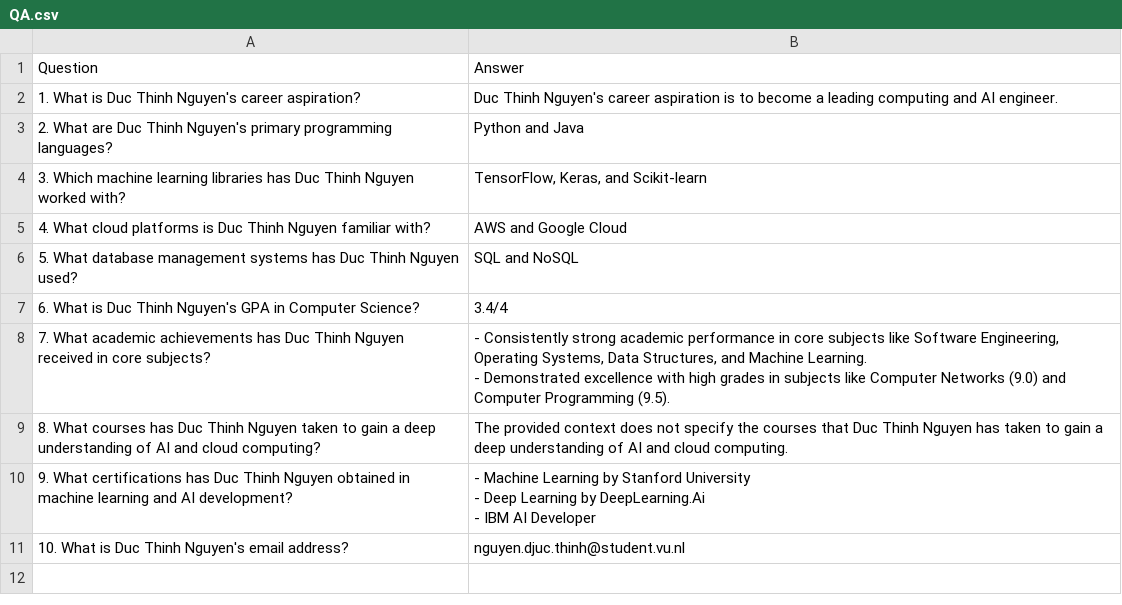
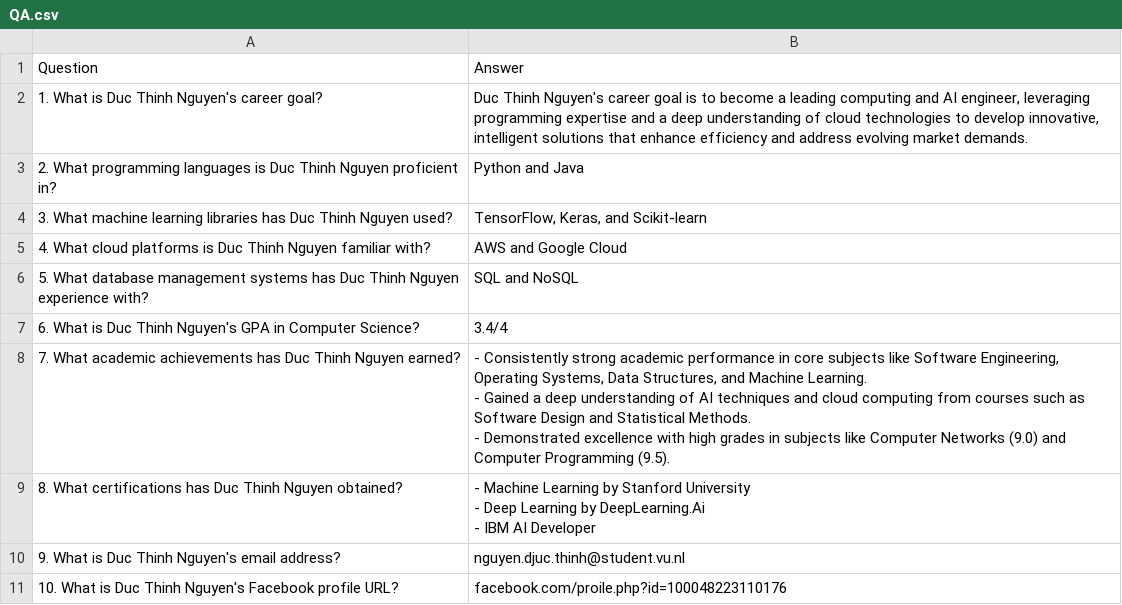
Before and after one commit to thinhrick0101/ExamGenAI, a CSV file: storage/outputs/QA.csv, drawn as a sheet.

```diff
--- a/storage/outputs/QA.csv
+++ b/storage/outputs/QA.csv
@@ -1,14 +1,15 @@
 Question,Answer
-1. What is Duc Thinh Nguyen's career aspiration?,Duc Thinh Nguyen's career aspiration is to become a leading computing and AI engineer.
-2. What are Duc Thinh Nguyen's primary programming languages?,Python and Java
-3. Which machine learning libraries has Duc Thinh Nguyen worked with?,"TensorFlow, Keras, and Scikit-learn"
+1. What is Duc Thinh Nguyen's career goal?,"Duc Thinh Nguyen's career goal is to become a leading computing and AI engineer, leveraging programming expertise and a deep understanding of cloud technologies to develop innovative, intelligent solutions that enhance efficiency and address evolving market demands."
+2. What programming languages is Duc Thinh Nguyen proficient in?,Python and Java
+3. What machine learning libraries has Duc Thinh Nguyen used?,"TensorFlow, Keras, and Scikit-learn"
 4. What cloud platforms is Duc Thinh Nguyen familiar with?,AWS and Google Cloud
-5. What database management systems has Duc Thinh Nguyen used?,SQL and NoSQL
+5. What database management systems has Duc Thinh Nguyen experience with?,SQL and NoSQL
 6. What is Duc Thinh Nguyen's GPA in Computer Science?,3.4/4
-7. What academic achievements has Duc Thinh Nguyen received in core subjects?,"- Consistently strong academic performance in core subjects like Software Engineering, Operating Systems, Data Structures, and Machine Learning.
-- Demonstrated excellence with high grades in subjects like Computer Networks (9.0) and Computer Programming (9.5)."
-8. What courses has Duc Thinh Nguyen taken to gain a deep understanding of AI and cloud computing?,The provided context does not specify the courses that Duc Thinh Nguyen has taken to gain a deep understanding of AI and cloud computing.
-9. What certifications has Duc Thinh Nguyen obtained in machine learning and AI development?,"- Machine Learning by Stanford University
-- Deep Learning by DeepLearning.Ai
-- IBM AI Developer"
-10. What is Duc Thinh Nguyen's email address?,nguyen.djuc.thinh@student.vu.nl
+7. What academic achievements has Duc Thinh Nguyen earned?,"- Consistently strong academic performance in core subjects like Software Engineering, Operating Systems, Data Structures, and Machine Learning.
+- Gained a deep understanding of AI techniques and cloud computing from courses such as Software Design and Statistical Methods.
+- Demonstrated excellence with high grades in subjects like Computer Networks (9.0) and Computer Programming (9.5)."
+8. What certifications has Duc Thinh Nguyen obtained?,"- Machine Learning by Stanford University
+- Deep Learning by DeepLearning.Ai
+- IBM AI Developer"
+9. What is Duc Thinh Nguyen's email address?,nguyen.djuc.thinh@student.vu.nl
+10. What is Duc Thinh Nguyen's Facebook profile URL?,facebook.com/proile.php?id=100048223110176
```
Also changed, not shown: 2 other files.
